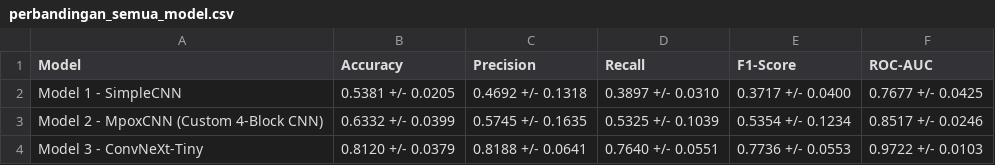
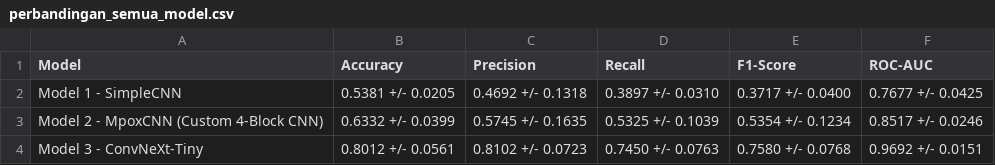
Before and after one commit to MNarendra12/Study-Kasus-MonkeyPox, a CSV file: Results/perbandingan_semua_model.csv, drawn as a sheet.

```diff
--- a/Results/perbandingan_semua_model.csv
+++ b/Results/perbandingan_semua_model.csv
@@ -3,2 +3,2 @@ Model 1 - SimpleCNN,0.5381 +/- 0.0205,0.4692 +/- 0.1318,0.3897 +/- 0.0310,0.3717
 Model 2 - MpoxCNN (Custom 4-Block CNN),0.6332 +/- 0.0399,0.5745 +/- 0.1635,0.5325 +/- 0.1039,0.5354 +/- 0.1234,0.8517 +/- 0.0246
-Model 3 - ConvNeXt-Tiny,0.8120 +/- 0.0379,0.8188 +/- 0.0641,0.7640 +/- 0.0551,0.7736 +/- 0.0553,0.9722 +/- 0.0103
+Model 3 - ConvNeXt-Tiny,0.8012 +/- 0.0561,0.8102 +/- 0.0723,0.7450 +/- 0.0763,0.7580 +/- 0.0768,0.9692 +/- 0.0151
```
Also changed, not shown: Results/model3/model3_hasil_5fold.csv, Results/model3/model3_per_kelas.csv, 8 other files.
